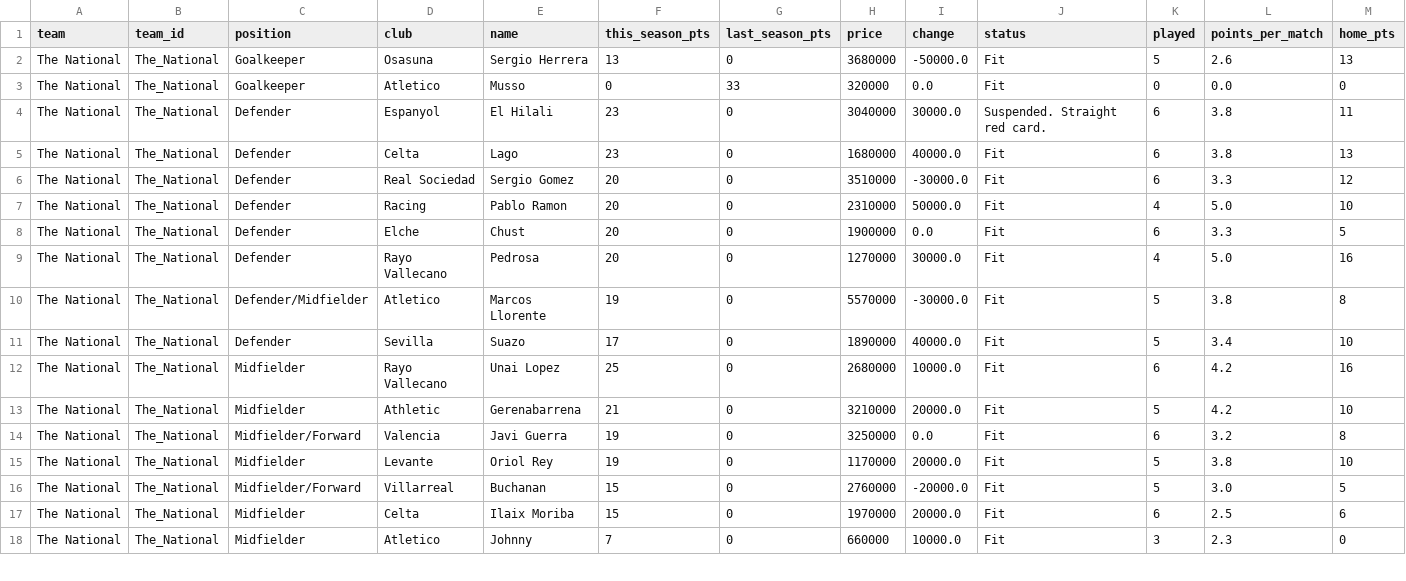
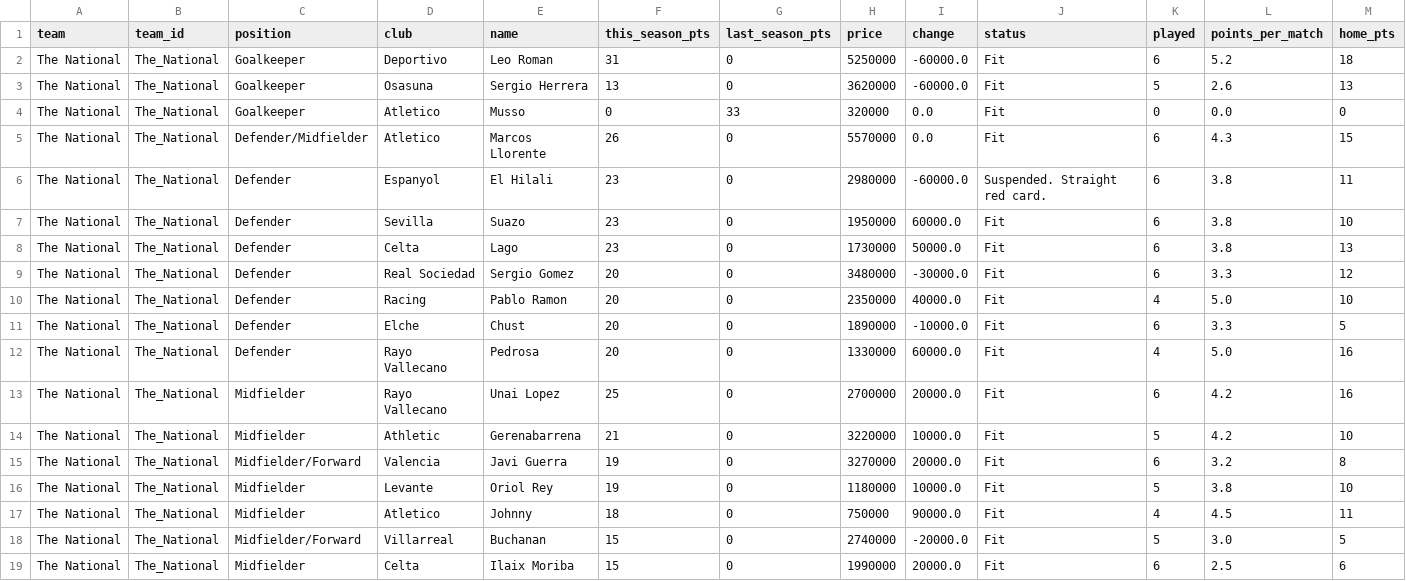
Before and after one commit to nilcrespo/BiwengerBot, a CSV file: csvs/teams/team_The_National.csv, drawn as a sheet; only a part is shown; removed rows and columns are numbered as before the commit, all else as after; rows hold the shown columns only; the diff covers the shown part only; the diff names each change by its address in the sheet, - before the commit and + after, or states it on an @@ line.

```diff
--- a/csvs/teams/team_The_National.csv
+++ b/csvs/teams/team_The_National.csv
+row 2: The National | The_National | Goalkeeper | Deportivo | Leo Roman | 31 | 0 | 5250000 | -60000.0 | Fit | 6 | 5.2 | 18
-H3 (price): 3680000
+H3 (price): 3620000
-I3 (change): -50000.0
+I3 (change): -60000.0
+row 5: The National | The_National | Defender/Midfielder | Atletico | Marcos Llorente | 26 | 0 | 5570000 | 0.0 | Fit | 6 | 4.3 | 15
-H6 (price): 3040000
+H6 (price): 2980000
-I6 (change): 30000.0
+I6 (change): -60000.0
+row 7: The National | The_National | Defender | Sevilla | Suazo | 23 | 0 | 1950000 | 60000.0 | Fit | 6 | 3.8 | 10
-H8 (price): 1680000
+H8 (price): 1730000
-I8 (change): 40000.0
+I8 (change): 50000.0
-H9 (price): 3510000
+H9 (price): 3480000
-H10 (price): 2310000
+H10 (price): 2350000
-I10 (change): 50000.0
+I10 (change): 40000.0
-H11 (price): 1900000
+H11 (price): 1890000
-I11 (change): 0.0
+I11 (change): -10000.0
-H12 (price): 1270000
+H12 (price): 1330000
-I12 (change): 30000.0
+I12 (change): 60000.0
-row 10: The National | The_National | Defender/Midfielder | Atletico | Marcos Llorente | 19 | 0 | 5570000 | -30000.0 | Fit | 5 | 3.8 | 8
-row 11: The National | The_National | Defender | Sevilla | Suazo | 17 | 0 | 1890000 | 40000.0 | Fit | 5 | 3.4 | 10
-H13 (price): 2680000
+H13 (price): 2700000
-I13 (change): 10000.0
+I13 (change): 20000.0
-H14 (price): 3210000
+H14 (price): 3220000
-I14 (change): 20000.0
+I14 (change): 10000.0
-H15 (price): 3250000
+H15 (price): 3270000
-I15 (change): 0.0
+I15 (change): 20000.0
-H16 (price): 1170000
+H16 (price): 1180000
-I16 (change): 20000.0
+I16 (change): 10000.0
+row 17: The National | The_National | Midfielder | Atletico | Johnny | 18 | 0 | 750000 | 90000.0 | Fit | 4 | 4.5 | 11
-H18 (price): 2760000
+H18 (price): 2740000
-H19 (price): 1970000
+H19 (price): 1990000
-row 18: The National | The_National | Midfielder | Atletico | Johnny | 7 | 0 | 660000 | 10000.0 | Fit | 3 | 2.3 | 0
```
Also changed, not shown: 22 edited cells elsewhere in this file, csvs/others/market_bid_history_log.csv, csvs/others/market_bids.csv, 14 other files.
